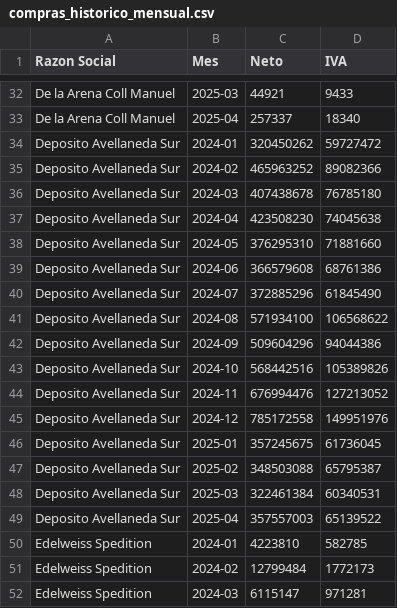
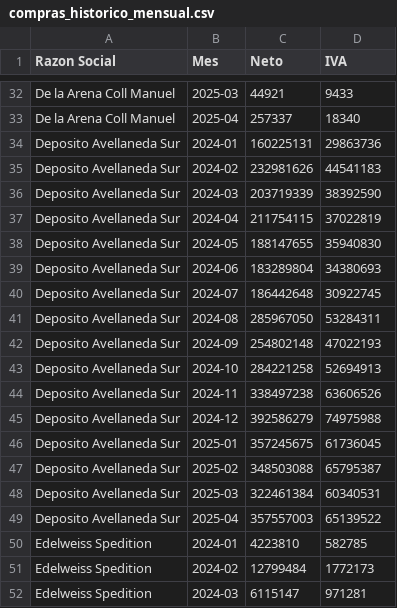
Before and after one commit to marajadesantelmo/resumen_contable, a CSV file: data/compras_historico_mensual.csv, drawn as a sheet; only a part is shown, gaps mark what is left out; the diff covers the shown part only.

```diff
--- a/data/compras_historico_mensual.csv
+++ b/data/compras_historico_mensual.csv
@@ -33,14 +33,14 @@ De la Arena Coll Manuel,2025-03,44921,9433
 De la Arena Coll Manuel,2025-04,257337,18340
-Deposito Avellaneda Sur,2024-01,320450262,59727472
-Deposito Avellaneda Sur,2024-02,465963252,89082366
-Deposito Avellaneda Sur,2024-03,407438678,76785180
-Deposito Avellaneda Sur,2024-04,423508230,74045638
-Deposito Avellaneda Sur,2024-05,376295310,71881660
-Deposito Avellaneda Sur,2024-06,366579608,68761386
-Deposito Avellaneda Sur,2024-07,372885296,61845490
-Deposito Avellaneda Sur,2024-08,571934100,106568622
-Deposito Avellaneda Sur,2024-09,509604296,94044386
-Deposito Avellaneda Sur,2024-10,568442516,105389826
-Deposito Avellaneda Sur,2024-11,676994476,127213052
-Deposito Avellaneda Sur,2024-12,785172558,149951976
+Deposito Avellaneda Sur,2024-01,160225131,29863736
+Deposito Avellaneda Sur,2024-02,232981626,44541183
+Deposito Avellaneda Sur,2024-03,203719339,38392590
+Deposito Avellaneda Sur,2024-04,211754115,37022819
+Deposito Avellaneda Sur,2024-05,188147655,35940830
+Deposito Avellaneda Sur,2024-06,183289804,34380693
+Deposito Avellaneda Sur,2024-07,186442648,30922745
+Deposito Avellaneda Sur,2024-08,285967050,53284311
+Deposito Avellaneda Sur,2024-09,254802148,47022193
+Deposito Avellaneda Sur,2024-10,284221258,52694913
+Deposito Avellaneda Sur,2024-11,338497238,63606526
+Deposito Avellaneda Sur,2024-12,392586279,74975988
 Deposito Avellaneda Sur,2025-01,357245675,61736045
```
Also changed, not shown: 72 edited cells elsewhere in this file, data/compras_historico_proveedor.csv, data/comprobantes_historicos.csv, 2 other files.
